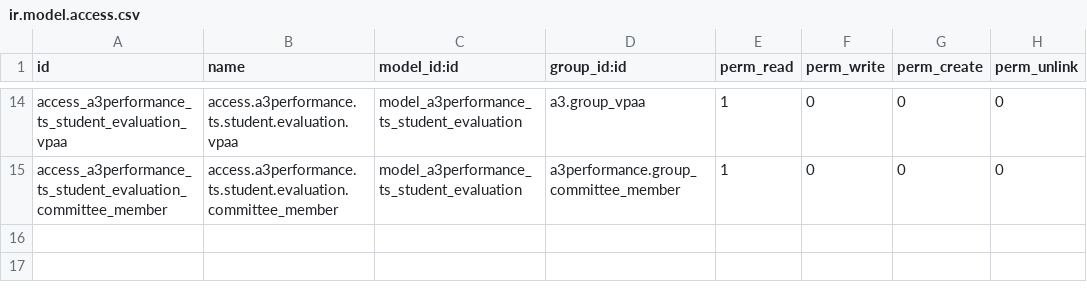
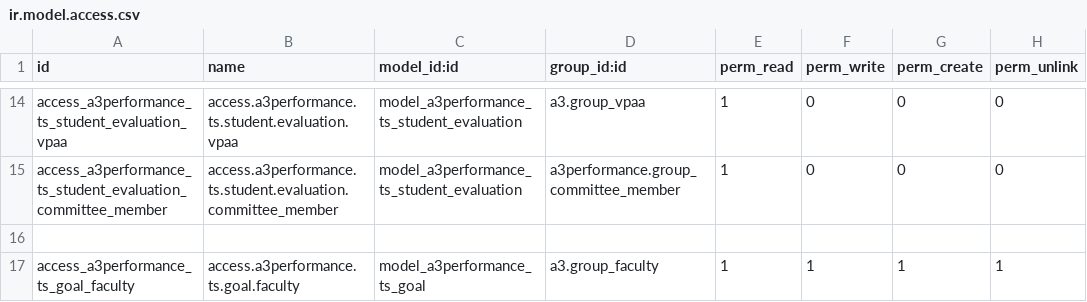
Before and after one commit to oiraqi/academix, a CSV file: a3performance_ts/security/ir.model.access.csv, drawn as a sheet; only a part is shown, gaps mark what is left out.

```diff
--- a/a3performance_ts/security/ir.model.access.csv
+++ b/a3performance_ts/security/ir.model.access.csv
@@ -15 +15,3 @@ access_a3performance_ts_student_evaluation_vpaa,access.a3performance.ts.student.
 access_a3performance_ts_student_evaluation_committee_member,access.a3performance.ts.student.evaluation.committee_member,model_a3performance_ts_student_evaluation,a3performance.group_committee_member,1,0,0,0
+
+access_a3performance_ts_goal_faculty,access.a3performance.ts.goal.faculty,model_a3performance_ts_goal,a3.group_faculty,1,1,1,1
```
Also changed, not shown: a3performance/security/ir.model.access.csv, a3performance_rp/security/ir.model.access.csv, 52 other files.
